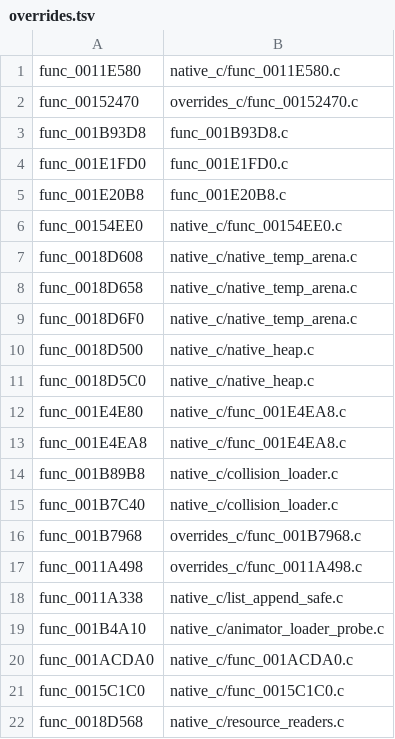
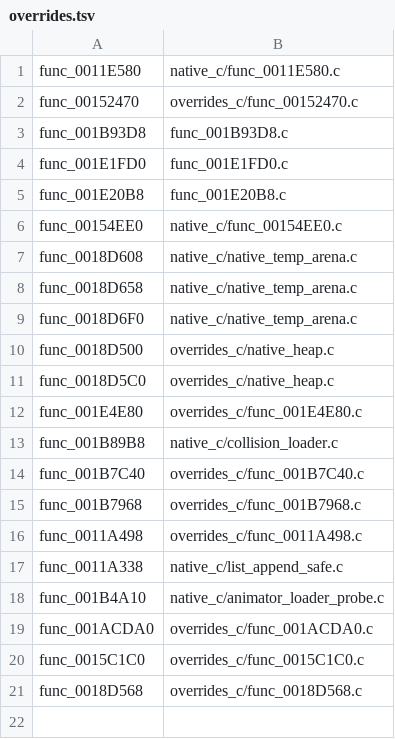
Before and after one commit to OpenThievius/OpenThievius, a TSV file: port/game/sly1-us/hand/overrides.tsv, drawn as a sheet.

Commit message:
fix(sly1): advance resource startup with port backfills

```diff
--- a/port/game/sly1-us/hand/overrides.tsv
+++ b/port/game/sly1-us/hand/overrides.tsv
@@ -9,8 +9,7 @@ func_0018D658	native_c/native_temp_arena.c
 func_0018D6F0	native_c/native_temp_arena.c
-func_0018D500	native_c/native_heap.c
-func_0018D5C0	native_c/native_heap.c
-func_001E4E80	native_c/func_001E4EA8.c
-func_001E4EA8	native_c/func_001E4EA8.c
+func_0018D500	overrides_c/native_heap.c
+func_0018D5C0	overrides_c/native_heap.c
+func_001E4E80	overrides_c/func_001E4E80.c
 func_001B89B8	native_c/collision_loader.c
-func_001B7C40	native_c/collision_loader.c
+func_001B7C40	overrides_c/func_001B7C40.c
 func_001B7968	overrides_c/func_001B7968.c
@@ -19,4 +18,4 @@ func_0011A338	native_c/list_append_safe.c
 func_001B4A10	native_c/animator_loader_probe.c
-func_001ACDA0	native_c/func_001ACDA0.c
-func_0015C1C0	native_c/func_0015C1C0.c
-func_0018D568	native_c/resource_readers.c
+func_001ACDA0	overrides_c/func_001ACDA0.c
+func_0015C1C0	overrides_c/func_0015C1C0.c
+func_0018D568	overrides_c/func_0018D568.c
```
Also changed, not shown: port/game/sly1-us/hand/backfills.tsv, 9 other files.
